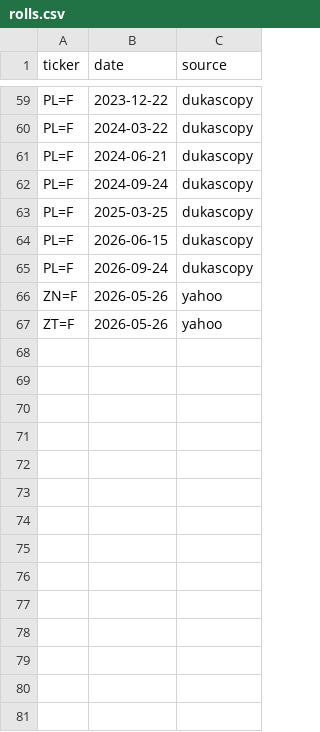
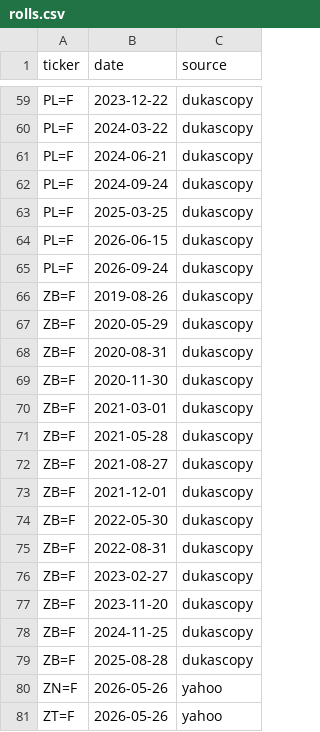
Before and after one commit to conjuror123/Market-alert-old, a CSV file: data/jump/rolls.csv, drawn as a sheet; only a part is shown, gaps mark what is left out.

```diff
--- a/data/jump/rolls.csv
+++ b/data/jump/rolls.csv
@@ -65,2 +65,16 @@ PL=F,2026-06-15,dukascopy
 PL=F,2026-09-24,dukascopy
+ZB=F,2019-08-26,dukascopy
+ZB=F,2020-05-29,dukascopy
+ZB=F,2020-08-31,dukascopy
+ZB=F,2020-11-30,dukascopy
+ZB=F,2021-03-01,dukascopy
+ZB=F,2021-05-28,dukascopy
+ZB=F,2021-08-27,dukascopy
+ZB=F,2021-12-01,dukascopy
+ZB=F,2022-05-30,dukascopy
+ZB=F,2022-08-31,dukascopy
+ZB=F,2023-02-27,dukascopy
+ZB=F,2023-11-20,dukascopy
+ZB=F,2024-11-25,dukascopy
+ZB=F,2025-08-28,dukascopy
 ZN=F,2026-05-26,yahoo
```
Also changed, not shown: 15 other files.
